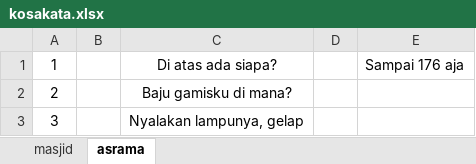
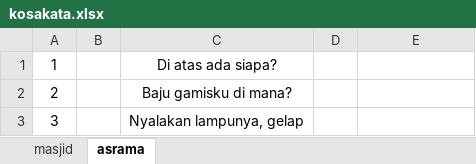
Before and after one commit to mzaini30/kosakata, an Excel workbook: kosakata.xlsx, sheet asrama, drawn as a sheet; only a part is shown; values as stored, in another font and other column widths than the file's, no borders; the diff names each change by its address in the sheet, - before the commit and + after, or states it on an @@ line.

```diff
--- a/kosakata.xlsx (sheet asrama)
+++ b/kosakata.xlsx (sheet asrama)
-E1: Sampai 176 aja
+E1: (empty)
```
Also changed, not shown: islah.xlsx.
